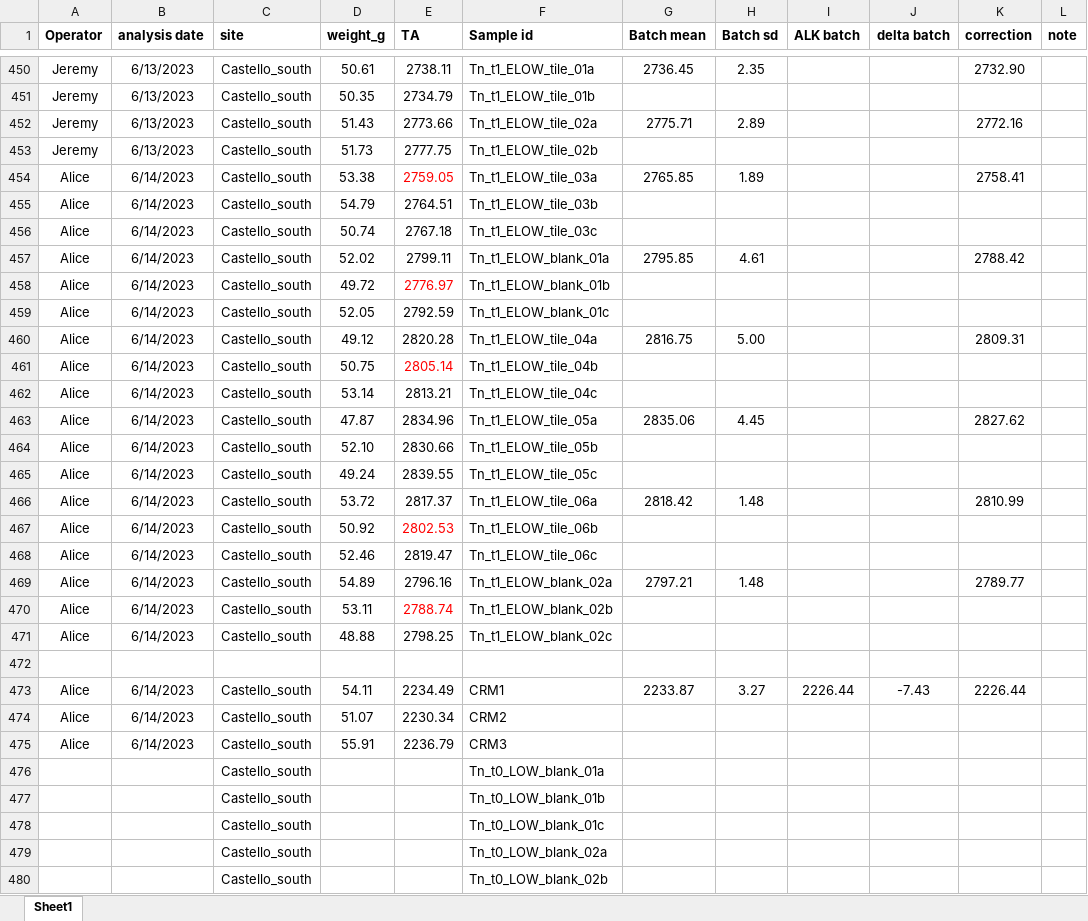
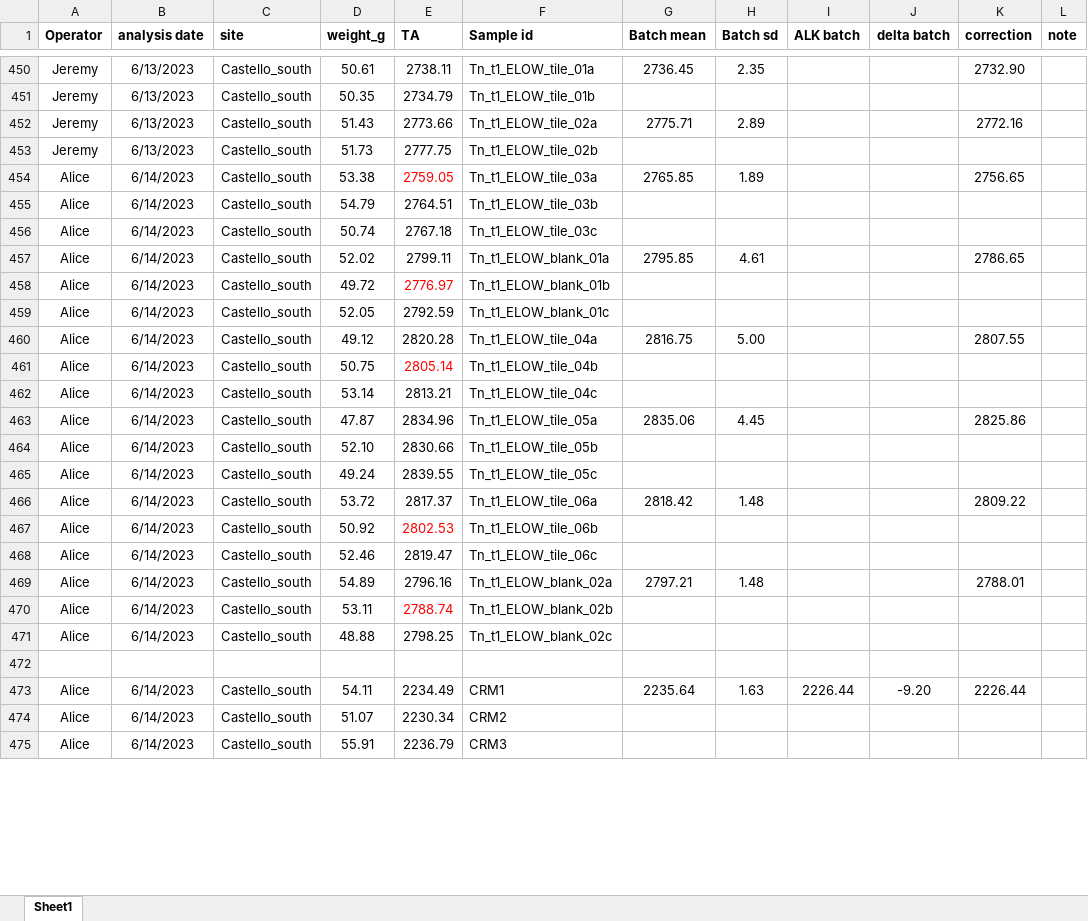
Before and after one commit to JayCrlt/BenthFun, an Excel workbook: Data/Spring_2023/BenthFun_Alkalinity.xlsx, sheet Sheet1, drawn as a sheet; only a part is shown, gaps mark what is left out; values as stored, in another font and other column widths than the file's, no borders; removed rows and columns are numbered as before the commit, all else as after; the diff covers the shown part only; the diff names each change by its address in the sheet, - before the commit and + after, or states it on an @@ line.

```diff
--- a/Data/Spring_2023/BenthFun_Alkalinity.xlsx (sheet Sheet1)
+++ b/Data/Spring_2023/BenthFun_Alkalinity.xlsx (sheet Sheet1)
-K454 (correction): 2758.41
+K454 (correction): 2756.65
-K457 (correction): 2788.42
+K457 (correction): 2786.65
-K460 (correction): 2809.31
+K460 (correction): 2807.55
-K463 (correction): 2827.62
+K463 (correction): 2825.86
-K466 (correction): 2810.99
+K466 (correction): 2809.22
-K469 (correction): 2789.77
+K469 (correction): 2788.01
-G473 (Batch mean): 2233.87
+G473 (Batch mean): 2235.64
-H473 (Batch sd): 3.27
+H473 (Batch sd): 1.63
-J473 (delta batch): -7.43
+J473 (delta batch): -9.20
-row 476:  |  | Castello_south |  |  | Tn_t0_LOW_blank_01a
-row 477:  |  | Castello_south |  |  | Tn_t0_LOW_blank_01b
-row 478:  |  | Castello_south |  |  | Tn_t0_LOW_blank_01c
-row 479:  |  | Castello_south |  |  | Tn_t0_LOW_blank_02a
-row 480:  |  | Castello_south |  |  | Tn_t0_LOW_blank_02b
```
Also changed, not shown: 14 added rows and 13 removed rows elsewhere in this sheet, Data/Spring_2023/Diving_log_Spring_2023_BenthFun.xlsx, 15 other files.
